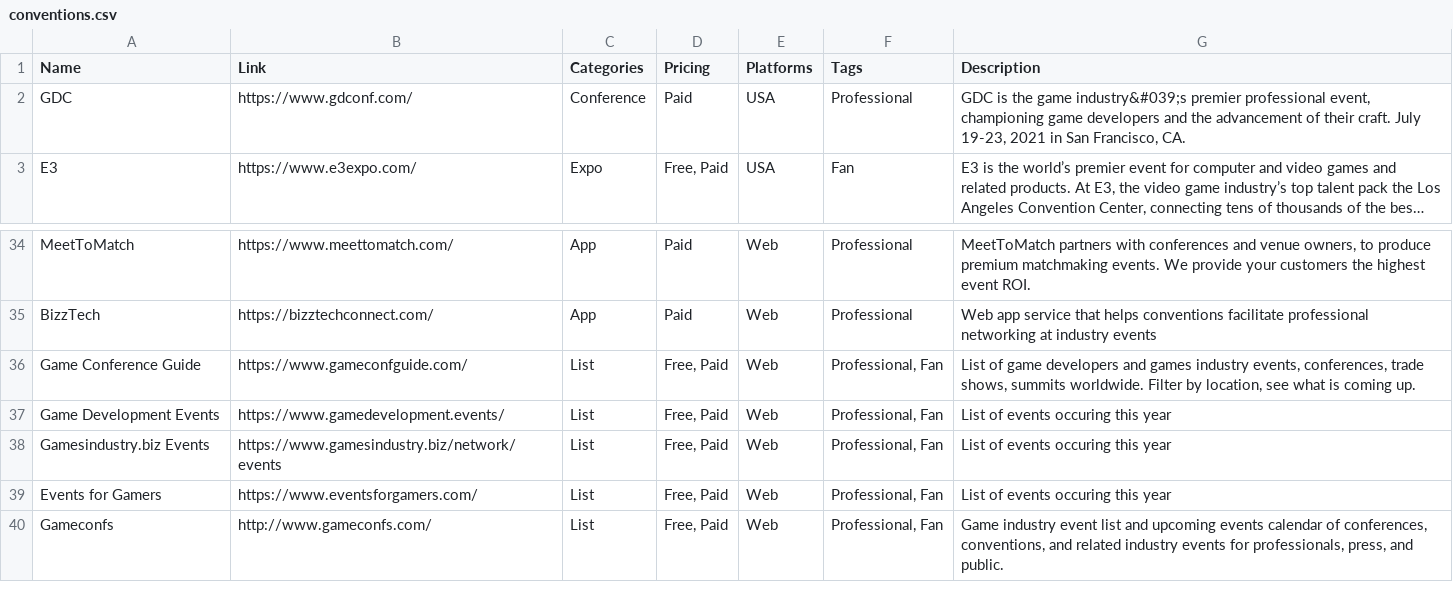
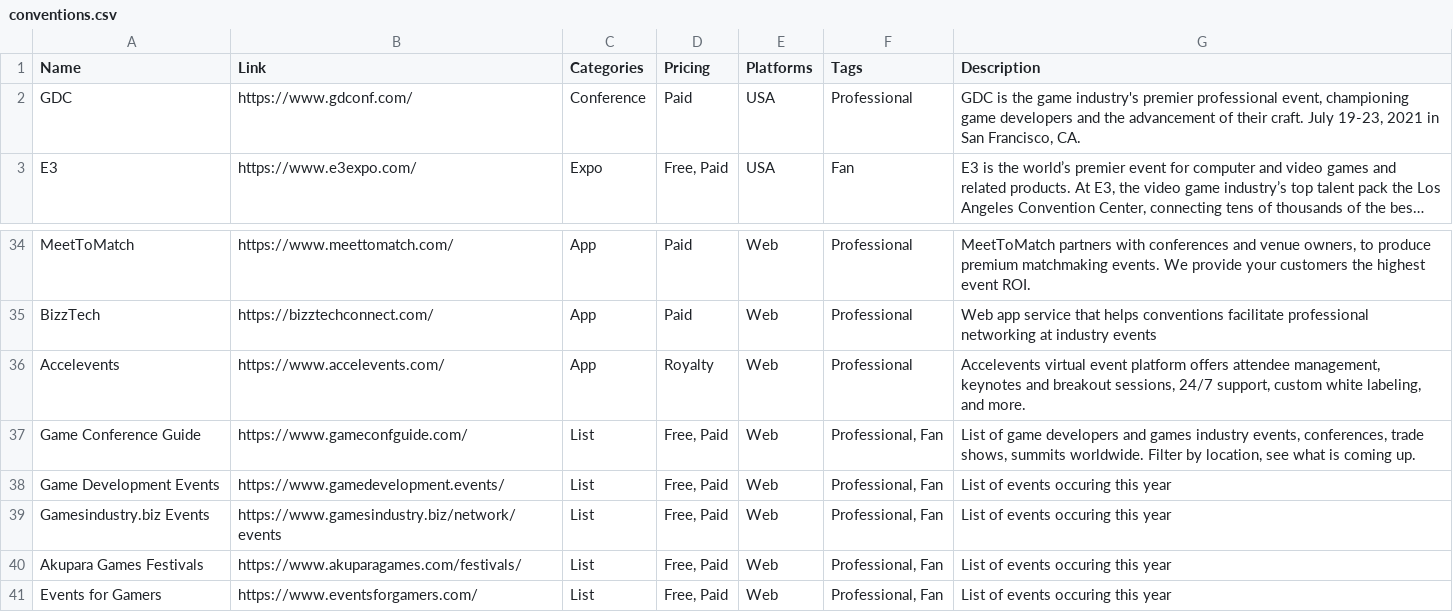
Before and after one commit to jackmelcher/gamedevelop.io-react, a CSV file: static/csv/conventions.csv, drawn as a sheet; only a part is shown, gaps mark what is left out; the shorter side is filled out with more unchanged rows; long unchanged cells end in …; the diff names each change by its address in the sheet, - before the commit and + after, or states it on an @@ line.

```diff
--- a/static/csv/conventions.csv
+++ b/static/csv/conventions.csv
-G2 (Description): …the game industry&#039;s premier professional…
+G2 (Description): …the game industry's premier professional…
+row 36: Accelevents | https://www.accelevents.com/ | App | Royalty | Web | Professional | Accelevents virtual event platform offers attendee management, keynotes and breakout sessions, 24/7 support, custom white labeling, and more.
+row 40: Akupara Games Festivals | https://www.akuparagames.com/festivals/ | List | Free, Paid | Web | Professional, Fan | List of events occuring this year
```
Also changed, not shown: static/csv/engine.csv, static/csv/hardware.csv, 28 other files.
